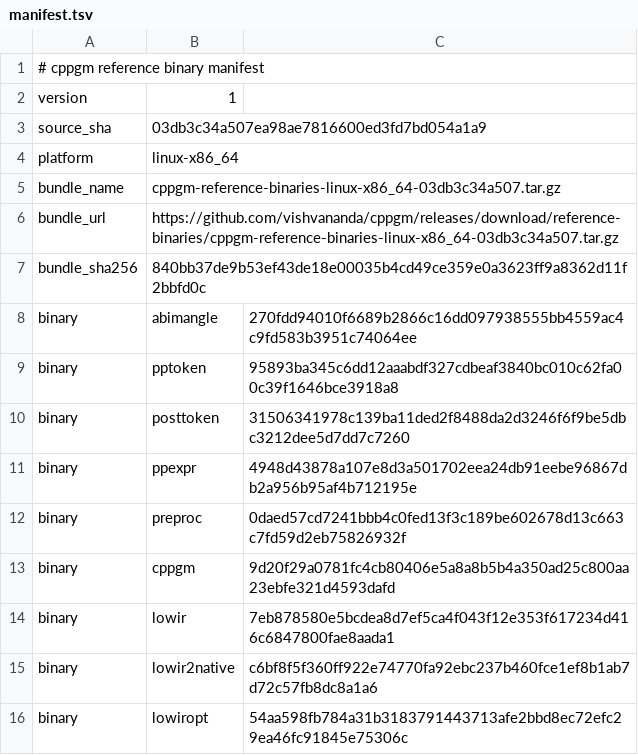
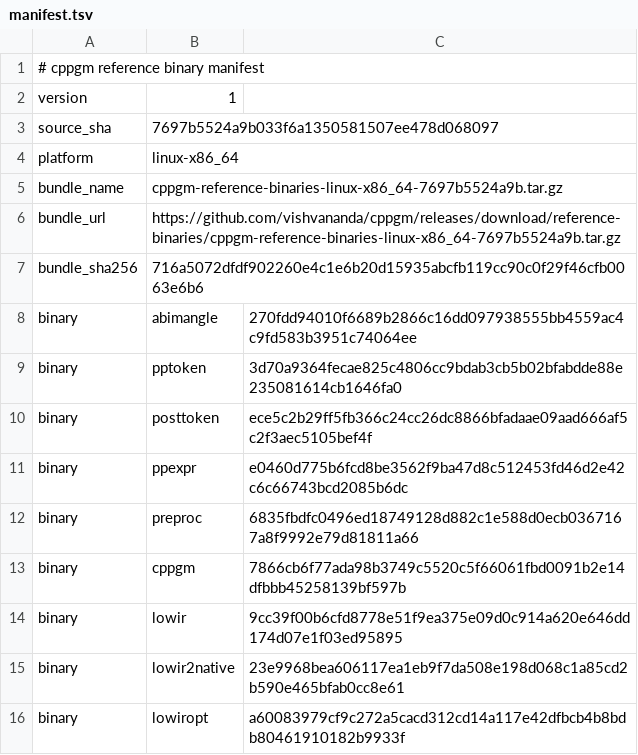
Before and after one commit to vishvananda/cppgm-assignments, a TSV file: reference-binaries/manifest.tsv, drawn as a sheet.

Commit message:
Export assignments from cppgm 7697b5524a9b

```diff
--- a/reference-binaries/manifest.tsv
+++ b/reference-binaries/manifest.tsv
@@ -2,15 +2,15 @@
 version	1
-source_sha	03db3c34a507ea98ae7816600ed3fd7bd054a1a9
+source_sha	7697b5524a9b033f6a1350581507ee478d068097
 platform	linux-x86_64
-bundle_name	cppgm-reference-binaries-linux-x86_64-03db3c34a507.tar.gz
-bundle_url	https://github.com/vishvananda/cppgm/releases/download/reference-binaries/cppgm-reference-binaries-linux-x86_64-03db3c34a507.tar.gz
-bundle_sha256	840bb37de9b53ef43de18e00035b4cd49ce359e0a3623ff9a8362d11f2bbfd0c
+bundle_name	cppgm-reference-binaries-linux-x86_64-7697b5524a9b.tar.gz
+bundle_url	https://github.com/vishvananda/cppgm/releases/download/reference-binaries/cppgm-reference-binaries-linux-x86_64-7697b5524a9b.tar.gz
+bundle_sha256	716a5072dfdf902260e4c1e6b20d15935abcfb119cc90c0f29f46cfb0063e6b6
 binary	abimangle	270fdd94010f6689b2866c16dd097938555bb4559ac4c9fd583b3951c74064ee
-binary	pptoken	95893ba345c6dd12aaabdf327cdbeaf3840bc010c62fa00c39f1646bce3918a8
-binary	posttoken	31506341978c139ba11ded2f8488da2d3246f6f9be5dbc3212dee5d7dd7c7260
-binary	ppexpr	4948d43878a107e8d3a501702eea24db91eebe96867db2a956b95af4b712195e
-binary	preproc	0daed57cd7241bbb4c0fed13f3c189be602678d13c663c7fd59d2eb75826932f
-binary	cppgm	9d20f29a0781fc4cb80406e5a8a8b5b4a350ad25c800aa23ebfe321d4593dafd
-binary	lowir	7eb878580e5bcdea8d7ef5ca4f043f12e353f617234d416c6847800fae8aada1
-binary	lowir2native	c6bf8f5f360ff922e74770fa92ebc237b460fce1ef8b1ab7d72c57fb8dc8a1a6
-binary	lowiropt	54aa598fb784a31b3183791443713afe2bbd8ec72efc29ea46fc91845e75306c
+binary	pptoken	3d70a9364fecae825c4806cc9bdab3cb5b02bfabdde88e235081614cb1646fa0
+binary	posttoken	ece5c2b29ff5fb366c24cc26dc8866bfadaae09aad666af5c2f3aec5105bef4f
+binary	ppexpr	e0460d775b6fcd8be3562f9ba47d8c512453fd46d2e42c6c66743bcd2085b6dc
+binary	preproc	6835fbdfc0496ed18749128d882c1e588d0ecb0367167a8f9992e79d81811a66
+binary	cppgm	7866cb6f77ada98b3749c5520c5f66061fbd0091b2e14dfbbb45258139bf597b
+binary	lowir	9cc39f00b6cfd8778e51f9ea375e09d0c914a620e646dd174d07e1f03ed95895
+binary	lowir2native	23e9968bea606117ea1eb9f7da508e198d068c1a85cd2b590e465bfab0cc8e61
+binary	lowiropt	a60083979cf9c272a5cacd312cd14a117e42dfbcb4b8bdb80461910182b9933f
```
Also changed, not shown: 52 other files.
